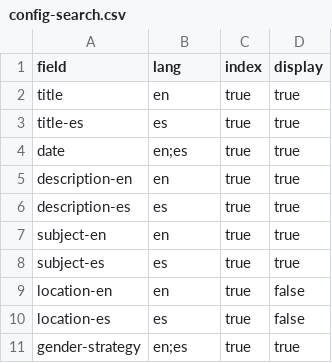
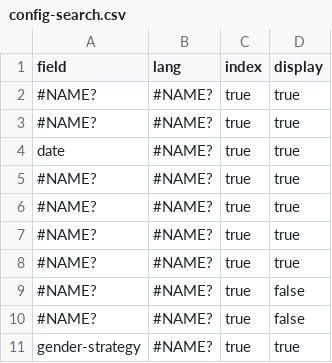
Before and after one commit to eugestumm/gender-inclusive-spanish-digital-archive, a CSV file: _data/config-search.csv, drawn as a sheet.

```diff
--- a/_data/config-search.csv
+++ b/_data/config-search.csv
@@ -1,11 +1,11 @@
 field,lang,index,display
-title,en,true,true
-title-es,es,true,true
-date,en;es,true,true
-description-en,en,true,true
-description-es,es,true,true
-subject-en,en,true,true
-subject-es,es,true,true
-location-en,en,true,false
-location-es,es,true,false
-gender-strategy,en;es,true,true
+#NAME?,#NAME?,true,true
+#NAME?,#NAME?,true,true
+date,#NAME?,true,true
+#NAME?,#NAME?,true,true
+#NAME?,#NAME?,true,true
+#NAME?,#NAME?,true,true
+#NAME?,#NAME?,true,true
+#NAME?,#NAME?,true,false
+#NAME?,#NAME?,true,false
+gender-strategy,#NAME?,true,true
```
Also changed, not shown: _data/config-browse.csv, _data/config-metadata.csv, 7 other files.
